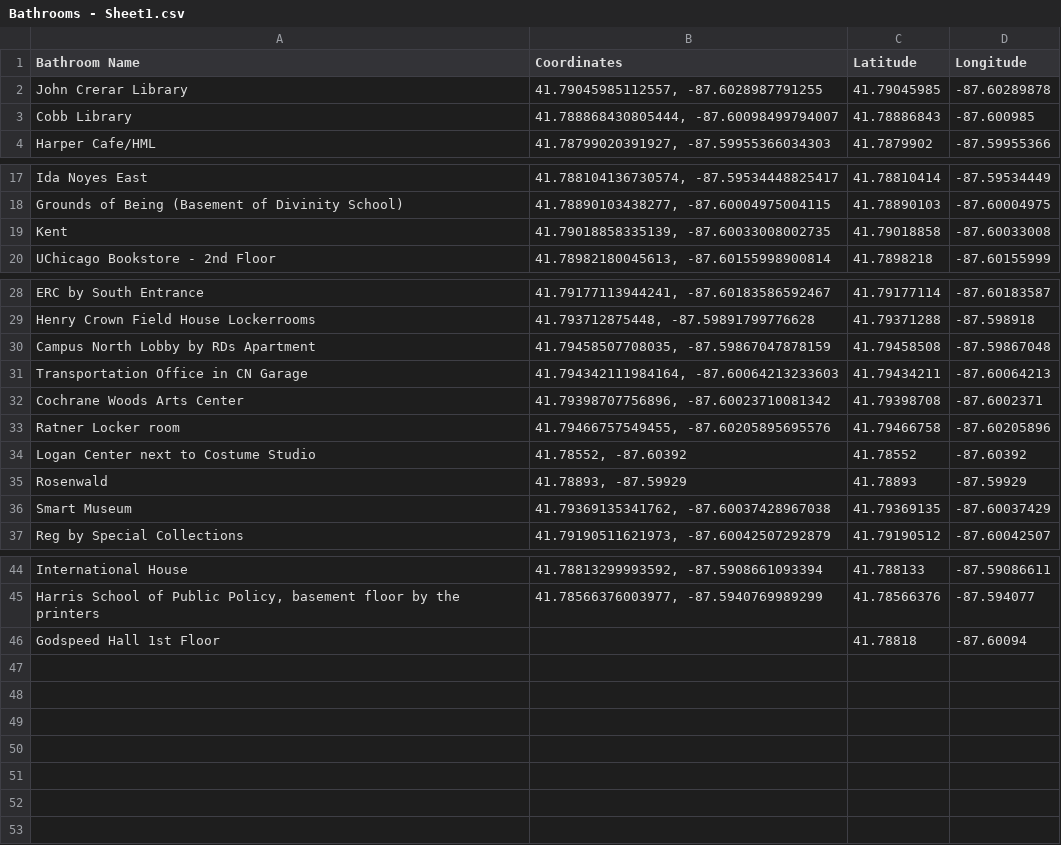
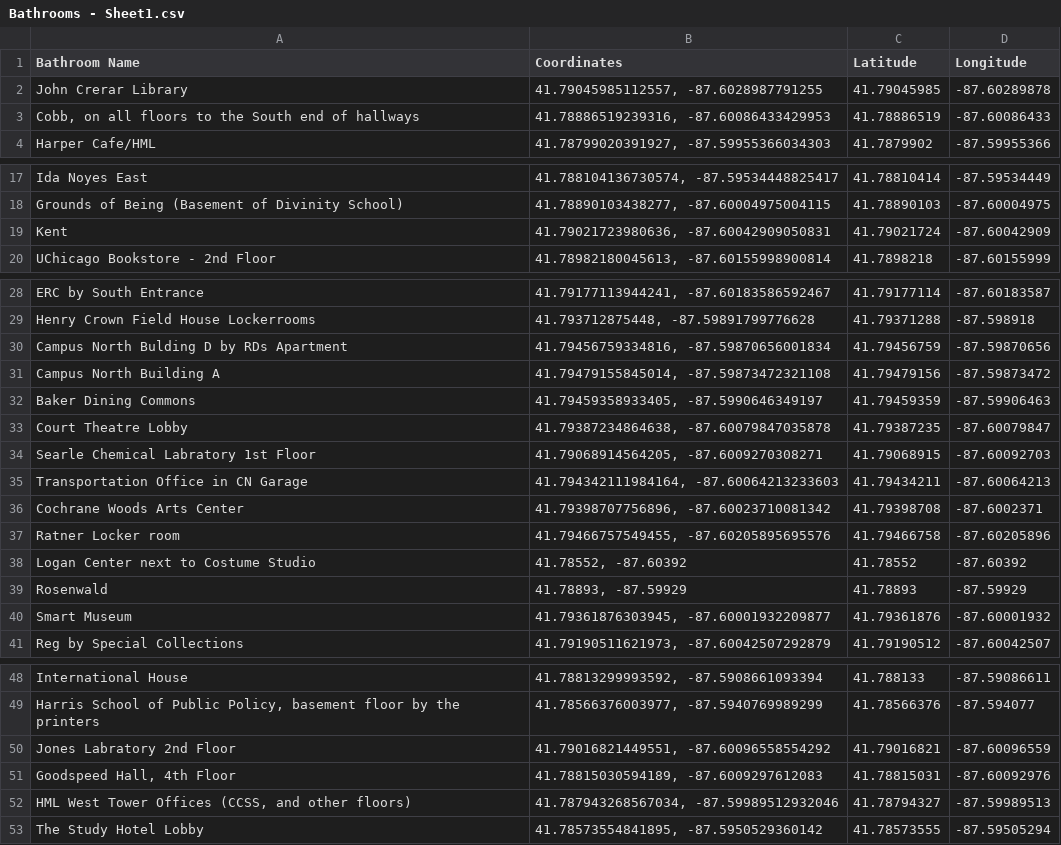
Before and after one commit to cruzdariel/compiss, a CSV file: Bathrooms - Sheet1.csv, drawn as a sheet; only a part is shown, gaps mark what is left out.

Commit message:
compiss

```diff
--- a/Bathrooms - Sheet1.csv
+++ b/Bathrooms - Sheet1.csv
@@ -2,3 +2,3 @@ Bathroom Name,Coordinates,Latitude,Longitude
 John Crerar Library,"41.79045985112557, -87.6028987791255",41.79045985,-87.60289878
-Cobb Library,"41.788868430805444, -87.60098499794007",41.78886843,-87.600985
+"Cobb, on all floors to the South end of hallways","41.78886519239316, -87.60086433429953",41.78886519,-87.60086433
 Harper Cafe/HML,"41.78799020391927, -87.59955366034303",41.7879902,-87.59955366
@@ -18,3 +18,3 @@ Ida Noyes East,"41.788104136730574, -87.59534448825417",41.78810414,-87.59534449
 Grounds of Being (Basement of Divinity School),"41.78890103438277, -87.60004975004115",41.78890103,-87.60004975
-Kent,"41.79018858335139, -87.60033008002735",41.79018858,-87.60033008
+Kent,"41.79021723980636, -87.60042909050831",41.79021724,-87.60042909
 UChicago Bookstore - 2nd Floor,"41.78982180045613, -87.60155998900814",41.7898218,-87.60155999
@@ -29,3 +29,7 @@ ERC by South Entrance,"41.79177113944241, -87.60183586592467",41.79177114,-87.60
 Henry Crown Field House Lockerrooms,"41.793712875448, -87.59891799776628",41.79371288,-87.598918
-Campus North Lobby by RDs Apartment,"41.79458507708035, -87.59867047878159",41.79458508,-87.59867048
+Campus North Bulding D by RDs Apartment,"41.79456759334816, -87.59870656001834",41.79456759,-87.59870656
+Campus North Building A,"41.79479155845014, -87.59873472321108",41.79479156,-87.59873472
+Baker Dining Commons,"41.79459358933405, -87.5990646349197",41.79459359,-87.59906463
+Court Theatre Lobby,"41.79387234864638, -87.60079847035878",41.79387235,-87.60079847
+Searle Chemical Labratory 1st Floor,"41.79068914564205, -87.6009270308271",41.79068915,-87.60092703
 Transportation Office in CN Garage,"41.794342111984164, -87.60064213233603",41.79434211,-87.60064213
@@ -35,3 +39,3 @@ Logan Center next to Costume Studio,"41.78552, -87.60392",41.78552,-87.60392
 Rosenwald,"41.78893, -87.59929",41.78893,-87.59929
-Smart Museum,"41.79369135341762, -87.60037428967038",41.79369135,-87.60037429
+Smart Museum,"41.79361876303945, -87.60001932209877",41.79361876,-87.60001932
 Reg by Special Collections,"41.79190511621973, -87.60042507292879",41.79190512,-87.60042507
@@ -45,2 +49,5 @@ International House,"41.78813299993592, -87.5908661093394",41.788133,-87.5908661
 "Harris School of Public Policy, basement floor by the printers","41.78566376003977, -87.5940769989299",41.78566376,-87.594077
-"Godspeed Hall 1st Floor"," ",41.78818,-87.60094
+Jones Labratory 2nd Floor,"41.79016821449551, -87.60096558554292",41.79016821,-87.60096559
+"Goodspeed Hall, 4th Floor","41.78815030594189, -87.6009297612083",41.78815031,-87.60092976
+"HML West Tower Offices (CCSS, and other floors)","41.787943268567034, -87.59989512932046",41.78794327,-87.59989513
+The Study Hotel Lobby,"41.78573554841895, -87.5950529360142",41.78573555,-87.59505294
```
